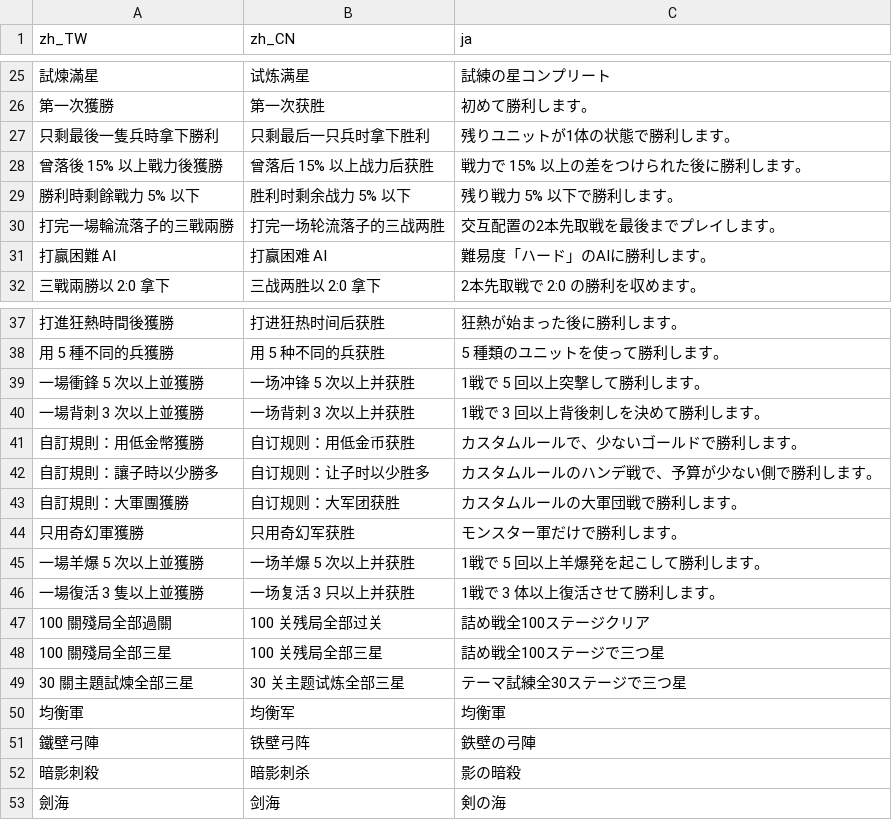
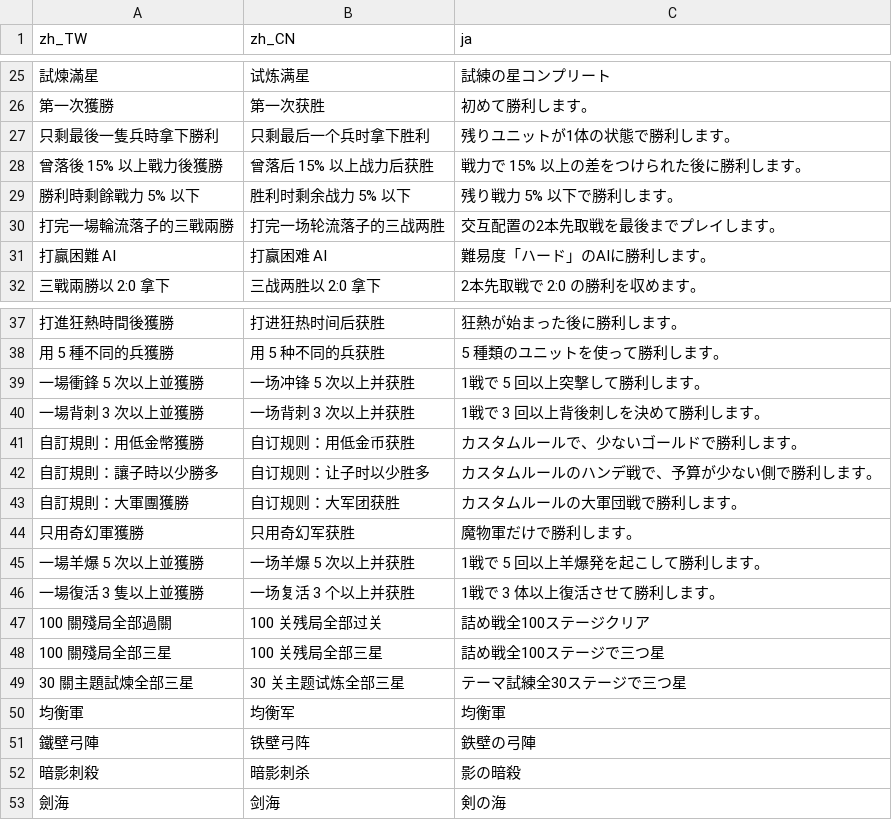
Before and after one commit to timmyweistudy-design/no-take-backs, a CSV file: game/data/l10n_extra.csv, drawn as a sheet; only a part is shown, gaps mark what is left out.

```diff
--- a/game/data/l10n_extra.csv
+++ b/game/data/l10n_extra.csv
@@ -26,3 +26,3 @@ zh_TW,zh_CN,ja
 第一次獲勝,第一次获胜,初めて勝利します。
-只剩最後一隻兵時拿下勝利,只剩最后一只兵时拿下胜利,残りユニットが1体の状態で勝利します。
+只剩最後一隻兵時拿下勝利,只剩最后一个兵时拿下胜利,残りユニットが1体の状態で勝利します。
 曾落後 15% 以上戰力後獲勝,曾落后 15% 以上战力后获胜,戦力で 15% 以上の差をつけられた後に勝利します。
@@ -43,5 +43,5 @@ zh_TW,zh_CN,ja
 自訂規則：大軍團獲勝,自订规则：大军团获胜,カスタムルールの大軍団戦で勝利します。
-只用奇幻軍獲勝,只用奇幻军获胜,モンスター軍だけで勝利します。
+只用奇幻軍獲勝,只用奇幻军获胜,魔物軍だけで勝利します。
 一場羊爆 5 次以上並獲勝,一场羊爆 5 次以上并获胜,1戦で 5 回以上羊爆発を起こして勝利します。
-一場復活 3 隻以上並獲勝,一场复活 3 只以上并获胜,1戦で 3 体以上復活させて勝利します。
+一場復活 3 隻以上並獲勝,一场复活 3 个以上并获胜,1戦で 3 体以上復活させて勝利します。
 100 關殘局全部過關,100 关残局全部过关,詰め戦全100ステージクリア
```
Also changed, not shown: game/data/strings.csv, 40 other files.
